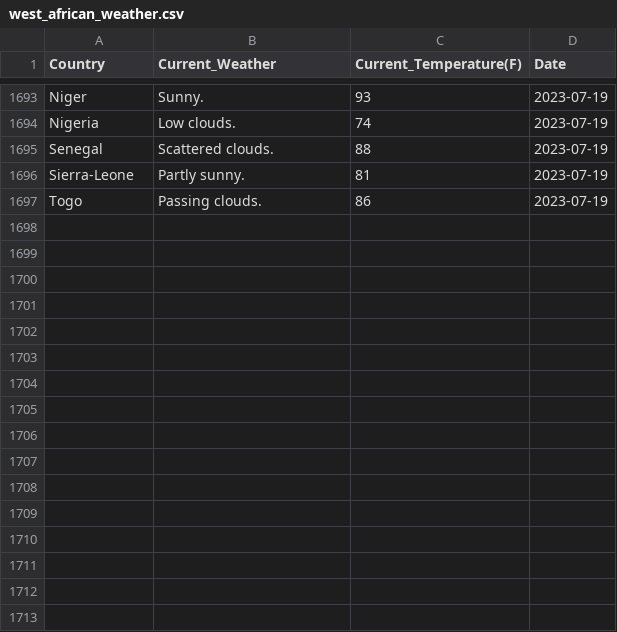
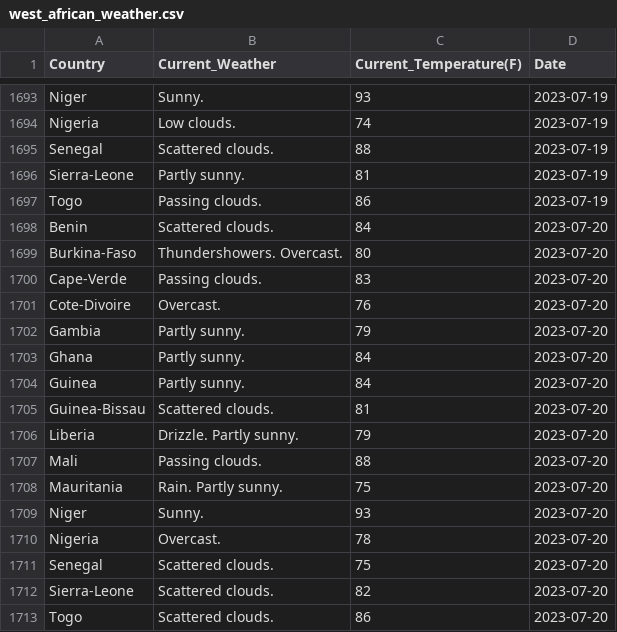
Before and after one commit to Kola-Ademola/Weather_web_Scraper, a CSV file: west_african_weather.csv, drawn as a sheet; only a part is shown, gaps mark what is left out; the diff names each change by its address in the sheet, - before the commit and + after, or states it on an @@ line.

```diff
--- a/west_african_weather.csv
+++ b/west_african_weather.csv
+row 1698: Benin | Scattered clouds. | 84 | 2023-07-20
+row 1699: Burkina-Faso | Thundershowers. Overcast. | 80 | 2023-07-20
+row 1700: Cape-Verde | Passing clouds. | 83 | 2023-07-20
+row 1701: Cote-Divoire | Overcast. | 76 | 2023-07-20
+row 1702: Gambia | Partly sunny. | 79 | 2023-07-20
+row 1703: Ghana | Partly sunny. | 84 | 2023-07-20
+row 1704: Guinea | Partly sunny. | 84 | 2023-07-20
+row 1705: Guinea-Bissau | Scattered clouds. | 81 | 2023-07-20
+row 1706: Liberia | Drizzle. Partly sunny. | 79 | 2023-07-20
+row 1707: Mali | Passing clouds. | 88 | 2023-07-20
+row 1708: Mauritania | Rain. Partly sunny. | 75 | 2023-07-20
+row 1709: Niger | Sunny. | 93 | 2023-07-20
+row 1710: Nigeria | Overcast. | 78 | 2023-07-20
+row 1711: Senegal | Scattered clouds. | 75 | 2023-07-20
+row 1712: Sierra-Leone | Scattered clouds. | 82 | 2023-07-20
+row 1713: Togo | Scattered clouds. | 86 | 2023-07-20
```
Also changed, not shown: 1 other file.
